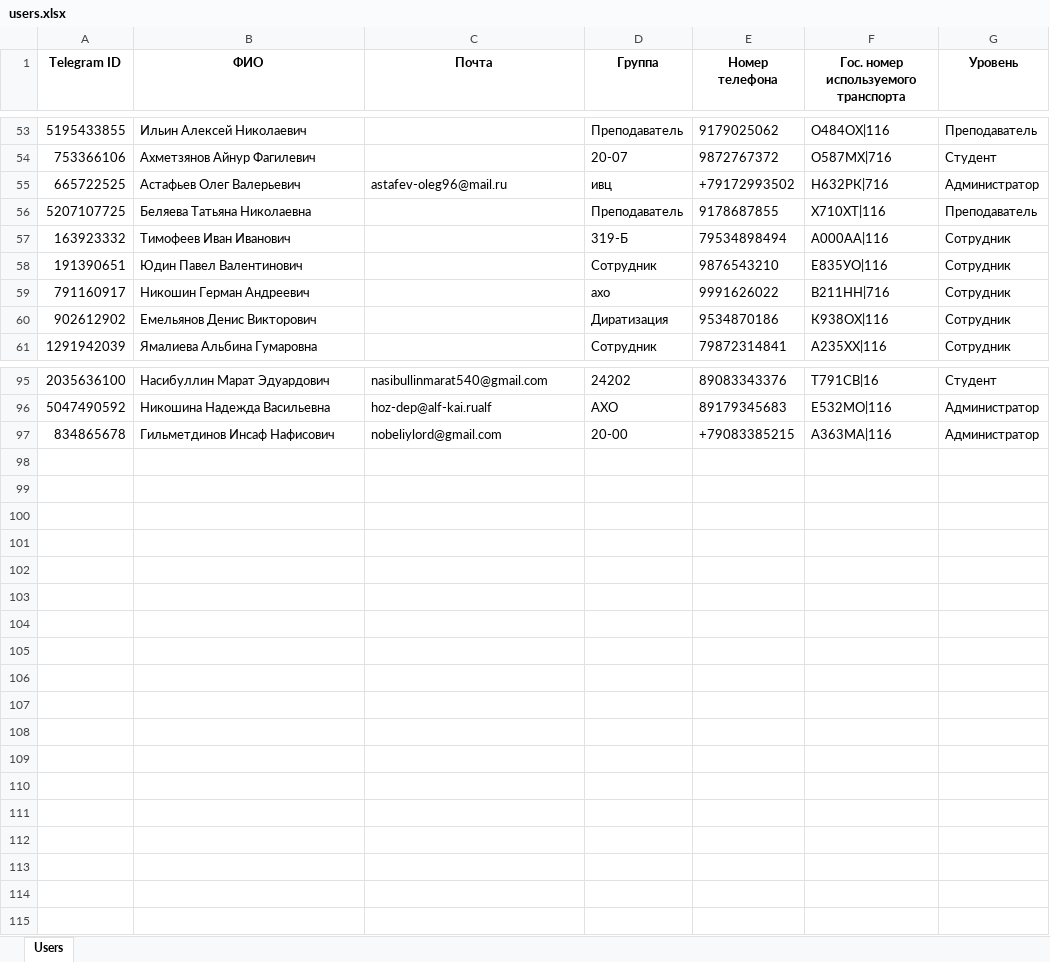
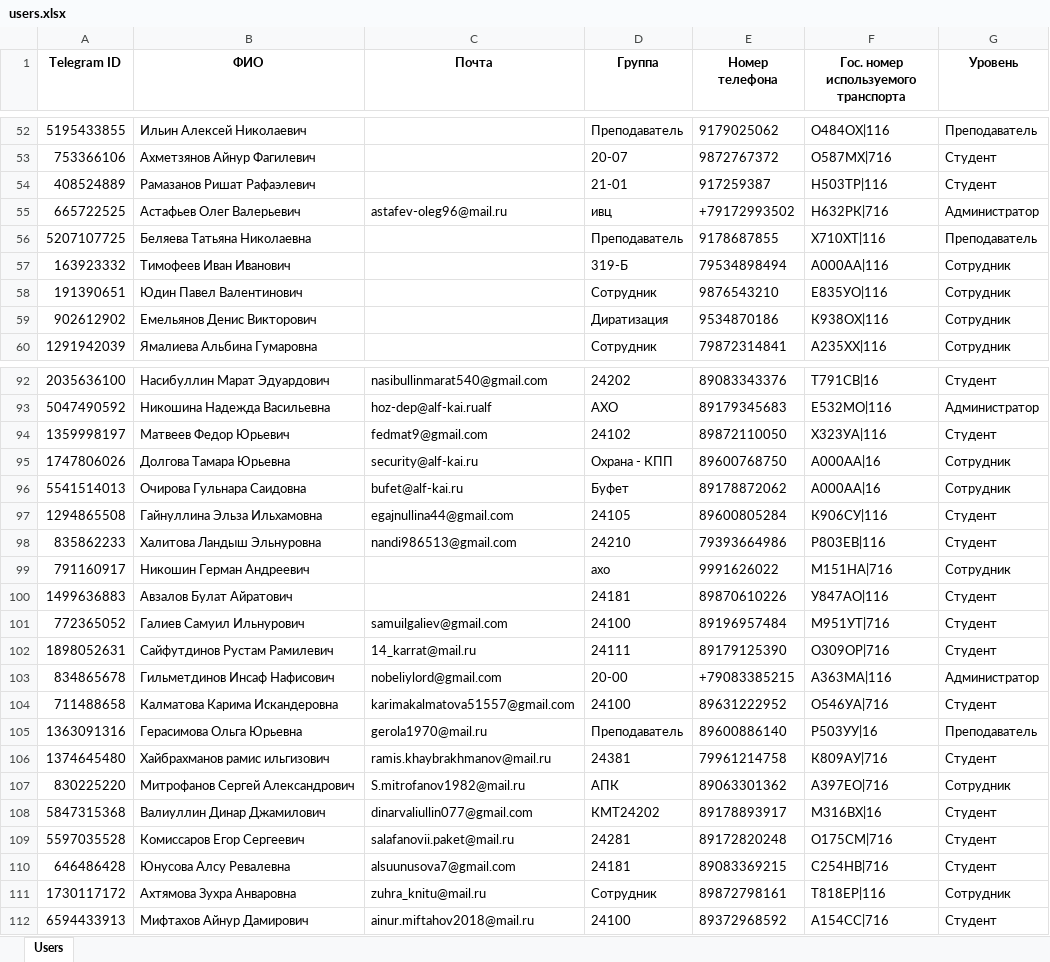
Before and after one commit to NobeliY/Auto-kai-bot, an Excel workbook: Telegram/Data/users.xlsx, sheet Users, drawn as a sheet; only a part is shown, gaps mark what is left out; values as stored, in another font and other column widths than the file's, no borders; removed rows and columns are numbered as before the commit, all else as after; the diff covers the shown part only; the diff names each change by its address in the sheet, - before the commit and + after, or states it on an @@ line.

```diff
--- a/Telegram/Data/users.xlsx (sheet Users)
+++ b/Telegram/Data/users.xlsx (sheet Users)
+row 54: 408524889 | Рамазанов Ришат Рафаэлевич |  | 21-01 | 917259387 | Н503ТР|116 | Студент
-row 59: 791160917 | Никошин Герман Андреевич |  | ахо | 9991626022 | В211НН|716 | Сотрудник
+row 94: 1359998197 | Матвеев Федор Юрьевич | fedmat9@gmail.com | 24102 | 89872110050 | Х323УА|116 | Студент
+row 95: 1747806026 | Долгова Тамара Юрьевна | security@alf-kai.ru | Охрана - КПП | 89600768750 | A000AA|16 | Сотрудник
+row 96: 5541514013 | Очирова Гульнара Саидовна | bufet@alf-kai.ru | Буфет | 89178872062 | A000AA|16 | Сотрудник
+row 97: 1294865508 | Гайнуллина Эльза Ильхамовна | egajnullina44@gmail.com | 24105 | 89600805284 | К906СУ|116 | Студент
+row 98: 835862233 | Халитова Ландыш Эльнуровна | nandi986513@gmail.com | 24210 | 79393664986 | Р803ЕВ|116 | Студент
+row 99: 791160917 | Никошин Герман Андреевич |  | ахо | 9991626022 | М151НА|716 | Сотрудник
+row 100: 1499636883 | Авзалов Булат Айратович |  | 24181 | 89870610226 | У847АО|116 | Студент
+row 101: 772365052 | Галиев Самуил Ильнурович | samuilgaliev@gmail.com | 24100 | 89196957484 | М951УТ|716 | Студент
+row 102: 1898052631 | Сайфутдинов Рустам Рамилевич | 14_karrat@mail.ru | 24111 | 89179125390 | О309ОР|716 | Студент
+row 104: 711488658 | Калматова Карима Искандеровна | karimakalmatova51557@gmail.com | 24100 | 89631222952 | О546УА|716 | Студент
+row 105: 1363091316 | Герасимова Ольга Юрьевна | gerola1970@mail.ru | Преподаватель | 89600886140 | Р503УУ|16 | Преподаватель
+row 106: 1374645480 | Хайбрахманов рамис ильгизович | ramis.khaybrakhmanov@mail.ru | 24381 | 79961214758 | К809АУ|716 | Студент
+row 107: 830225220 | Митрофанов Сергей Александрович | S.mitrofanov1982@mail.ru | АПК | 89063301362 | А397ЕО|716 | Сотрудник
+row 108: 5847315368 | Валиуллин Динар Джамилович | dinarvaliullin077@gmail.com | КМТ24202 | 89178893917 | М316ВХ|16 | Студент
+row 109: 5597035528 | Комиссаров Егор Сергеевич | salafanovii.paket@mail.ru | 24281 | 89172820248 | О175СМ|716 | Студент
+row 110: 646486428 | Юнусова Алсу Ревалевна | alsuunusova7@gmail.com | 24181 | 89083369215 | С254НВ|716 | Студент
+row 111: 1730117172 | Ахтямова Зухра Анваровна | zuhra_knitu@mail.ru | Сотрудник | 89872798161 | Т818ЕР|116 | Сотрудник
+row 112: 6594433913 | Мифтахов Айнур Дамирович | ainur.miftahov2018@mail.ru | 24100 | 89372968592 | А154СС|716 | Студент
```
Also changed, not shown: 3 removed rows elsewhere in this sheet, 10 other files.
